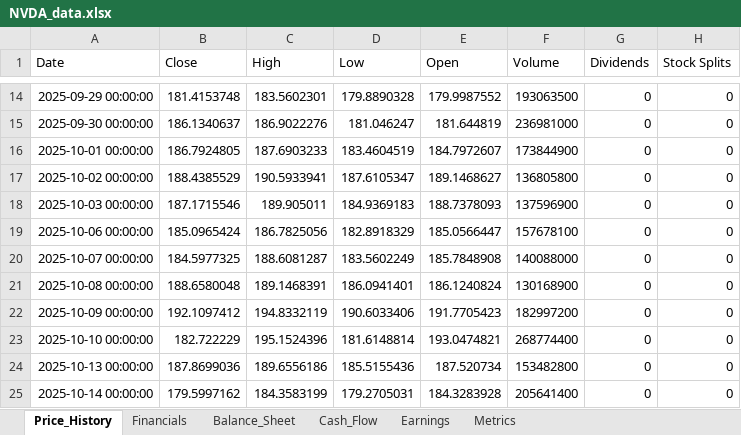
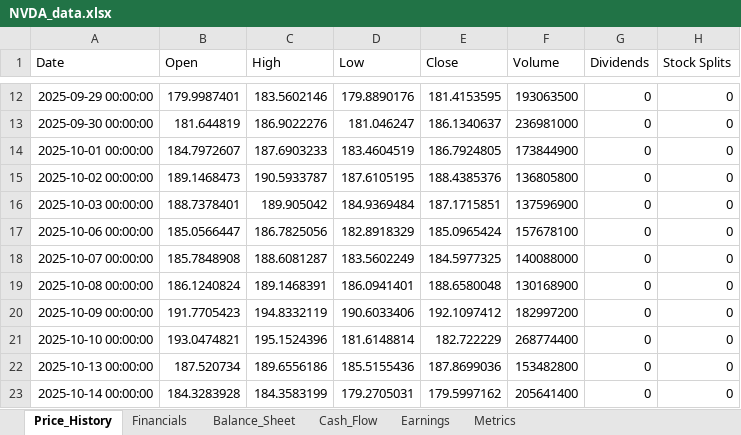
Before and after one commit to Jamesssurfer/StockResearch, an Excel workbook: data/NVDA_data.xlsx, sheet Price_History, drawn as a sheet; only a part is shown, gaps mark what is left out; values as stored, in another font and other column widths than the file's, no borders; addresses are those after the commit; the diff covers the shown part only; the diff names each change by its address in the sheet, - before the commit and + after, or states it on an @@ line.

```diff
--- a/data/NVDA_data.xlsx (sheet Price_History)
+++ b/data/NVDA_data.xlsx (sheet Price_History)
-B1: Close
+B1: Open
-E1: Open
+E1: Close
-B12 (Open): 181.4153748
+B12 (Open): 179.9987401
-C12 (High): 183.5602301
+C12 (High): 183.5602146
-D12 (Low): 179.8890328
+D12 (Low): 179.8890176
-E12 (Close): 179.9987552
+E12 (Close): 181.4153595
-B13 (Open): 186.1340637
+B13 (Open): 181.644819
-E13 (Close): 181.644819
+E13 (Close): 186.1340637
-B14 (Open): 186.7924805
+B14 (Open): 184.7972607
-E14 (Close): 184.7972607
+E14 (Close): 186.7924805
-B15 (Open): 188.4385529
+B15 (Open): 189.1468473
-C15 (High): 190.5933941
+C15 (High): 190.5933787
-D15 (Low): 187.6105347
+D15 (Low): 187.6105195
-E15 (Close): 189.1468627
+E15 (Close): 188.4385376
-B16 (Open): 187.1715546
+B16 (Open): 188.7378401
-C16 (High): 189.905011
+C16 (High): 189.905042
-D16 (Low): 184.9369183
+D16 (Low): 184.9369484
-E16 (Close): 188.7378093
+E16 (Close): 187.1715851
-B17 (Open): 185.0965424
+B17 (Open): 185.0566447
-E17 (Close): 185.0566447
+E17 (Close): 185.0965424
-B18 (Open): 184.5977325
+B18 (Open): 185.7848908
-E18 (Close): 185.7848908
+E18 (Close): 184.5977325
-B19 (Open): 188.6580048
+B19 (Open): 186.1240824
-E19 (Close): 186.1240824
+E19 (Close): 188.6580048
-B20 (Open): 192.1097412
+B20 (Open): 191.7705423
-E20 (Close): 191.7705423
+E20 (Close): 192.1097412
-B21 (Open): 182.722229
+B21 (Open): 193.0474821
-E21 (Close): 193.0474821
+E21 (Close): 182.722229
-B22 (Open): 187.8699036
+B22 (Open): 187.520734
-E22 (Close): 187.520734
+E22 (Close): 187.8699036
-B23 (Open): 179.5997162
+B23 (Open): 184.3283928
-E23 (Close): 184.3283928
+E23 (Close): 179.5997162
```
Also changed, not shown: 1 added row, 2 removed rows and 581 edited cells elsewhere in this sheet, sheet Metrics.
